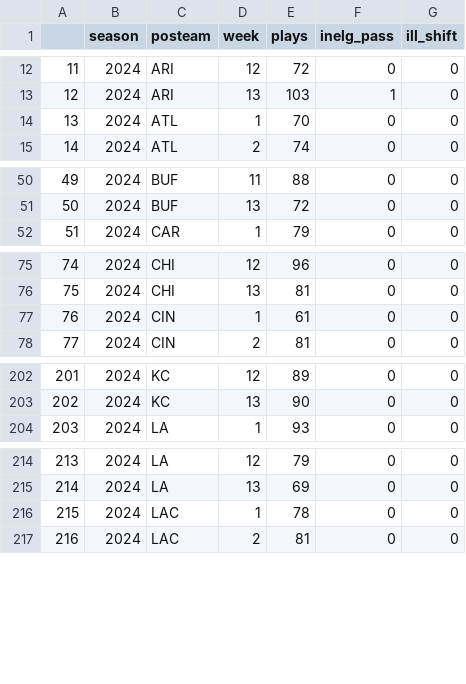
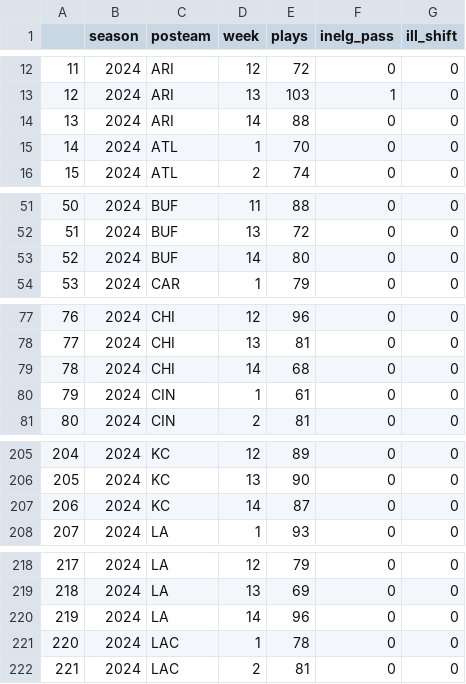
Before and after one commit to Doug-Analytics/Weekly-Shiny-App, a CSV file: data_24.csv, drawn as a sheet; only a part is shown, gaps mark what is left out; addresses are those after the commit; the diff covers the shown part only; the diff names each change by its address in the sheet, - before the commit and + after, or states it on an @@ line.

```diff
--- a/data_24.csv
+++ b/data_24.csv
+row 14: 13 | 2024 | ARI | 14 | 88 | 0 | 0
@@ column A renumbered from row 15 down @@
+row 53: 52 | 2024 | BUF | 14 | 80 | 0 | 0
+row 79: 78 | 2024 | CHI | 14 | 68 | 0 | 0
+row 207: 206 | 2024 | KC | 14 | 87 | 0 | 0
+row 220: 219 | 2024 | LA | 14 | 96 | 0 | 0
```
Also changed, not shown: 3 added rows and 1 edited cell elsewhere in this file, 6 other files.
